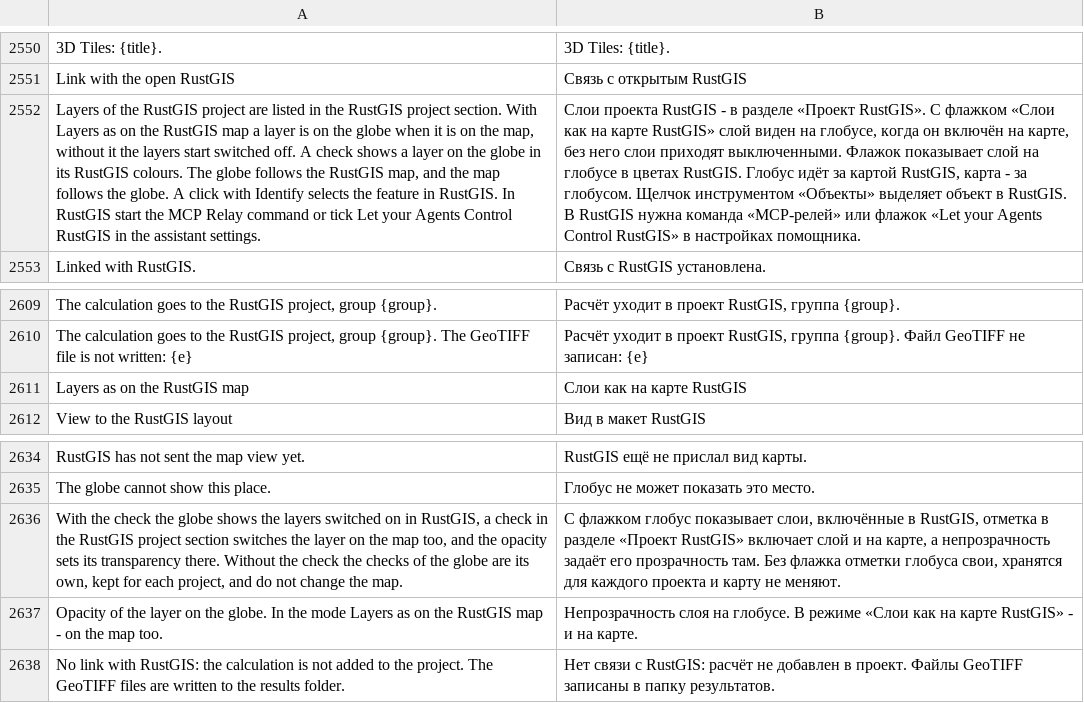
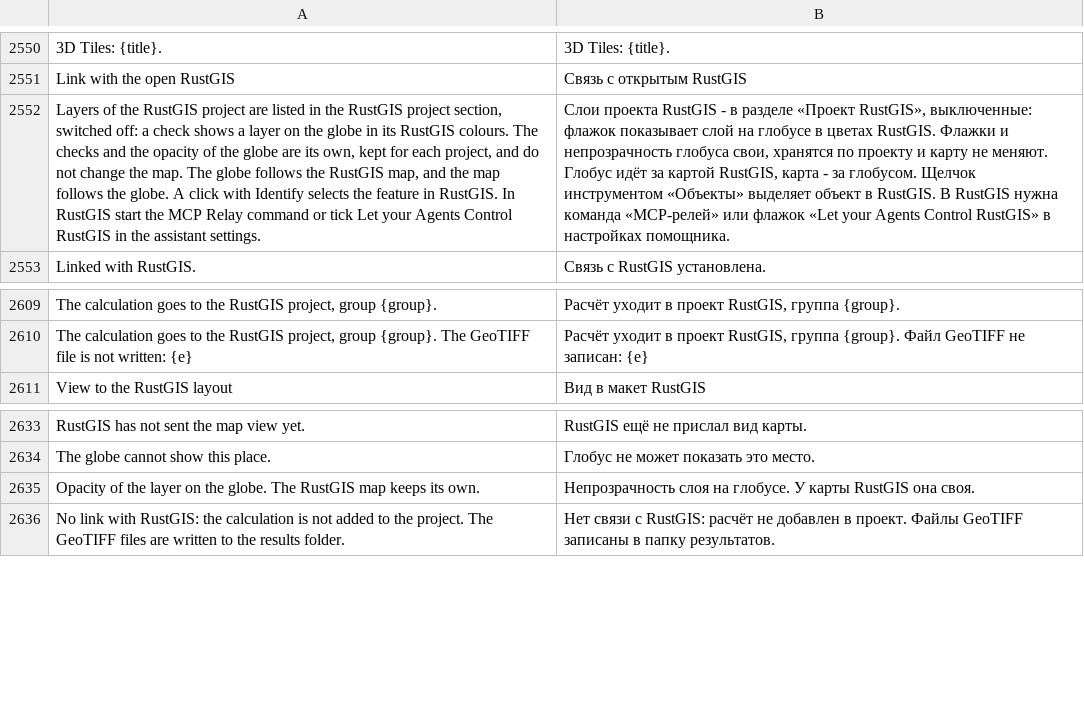
Before and after one commit to Valery35/planetx-lite, a TSV file: crates/ui/i18n/ru.tsv, drawn as a sheet; only a part is shown, gaps mark what is left out; removed rows and columns are numbered as before the commit, all else as after; the diff names each change by its address in the sheet, - before the commit and + after, or states it on an @@ line.

Commit message:
RustPlanetX: видимость и прозрачность слоёв глобуса свои, стиль общий
- Режим «Слои как на карте RustGIS» убран по слову автора: «Не надо синхронизировать видимость слоев в Планете и растгис». Слои проекта приходят на глобус выключенными, флажок глобуса не трогает карту.
- Прозрачность своя, как видимость, слова автора «Своя, как видимость». Ползунок глобуса не шлёт layer.transparency.
- Стиль общий: цвета из рендерера RustGIS.
- Тесты layers_come_switched_off_and_follow_only_the_project и globe_opacity_does_not_go_to_the_rustgis_map. Подсказки, ru.tsv, PLAN.md и EDITIONS.md.

```diff
--- a/crates/ui/i18n/ru.tsv
+++ b/crates/ui/i18n/ru.tsv
-A2552: …RustGIS project section. With Layers as on the RustGIS map a layer is on the globe when it is on the map, without it the layers start switched off. A check shows a layer on the globe in its RustGIS colours. The globe…
+A2552: …RustGIS project section, switched off: a check shows a layer on the globe in its RustGIS colours. The checks and the opacity of the globe are its own, kept for each project, and do not change the map. The globe…
-B2552: …разделе «Проект RustGIS». С флажком «Слои как на карте RustGIS» слой виден на глобусе, когда он включён на карте, без него слои приходят выключенными. Флажок показывает слой на глобусе в цветах RustGIS. Глобус идёт…
+B2552: …разделе «Проект RustGIS», выключенные: флажок показывает слой на глобусе в цветах RustGIS. Флажки и непрозрачность глобуса свои, хранятся по проекту и карту не меняют. Глобус идёт…
-row 2611: Layers as on the RustGIS map | Слои как на карте RustGIS
-row 2636: With the check the globe shows the layers switched on in RustGIS, a check in the RustGIS project section switches the layer on the map too, and the opacity sets its transparency there. Without the check the checks of the globe are its own, kept for each project, and do not change the map. | С флажком глобус показывает слои, включённые в RustGIS, отметка в разделе «Проект RustGIS» включает слой и на карте, а непрозрачность задаёт его прозрачность там. Без флажка отметки глобуса свои, хранятся для каждого проекта и карту не меняют.
-row 2637: Opacity of the layer on the globe. In the mode Layers as on the RustGIS map - on the map too. | Непрозрачность слоя на глобусе. В режиме «Слои как на карте RustGIS» - и на карте.
+row 2635: Opacity of the layer on the globe. The RustGIS map keeps its own. | Непрозрачность слоя на глобусе. У карты RustGIS она своя.
```
Also changed, not shown: 6 other files.
